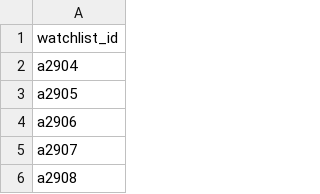
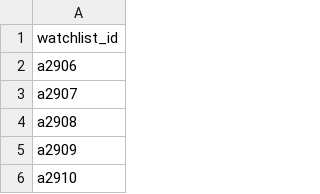
Before and after one commit to REI-Systems/REISystems-GSA-IAE-JMeter, a CSV file: performance-test/data/watchlist_record_ids.csv, drawn as a sheet; only a part is shown; the shorter side is filled out with more unchanged rows; the diff names each change by its address in the sheet, - before the commit and + after, or states it on an @@ line.

Commit message:
Watchlist services Endpoint data

```diff
--- a/performance-test/data/watchlist_record_ids.csv
+++ b/performance-test/data/watchlist_record_ids.csv
-row 2: a2904
-row 3: a2905
```
Also changed, not shown: 1 other file.
